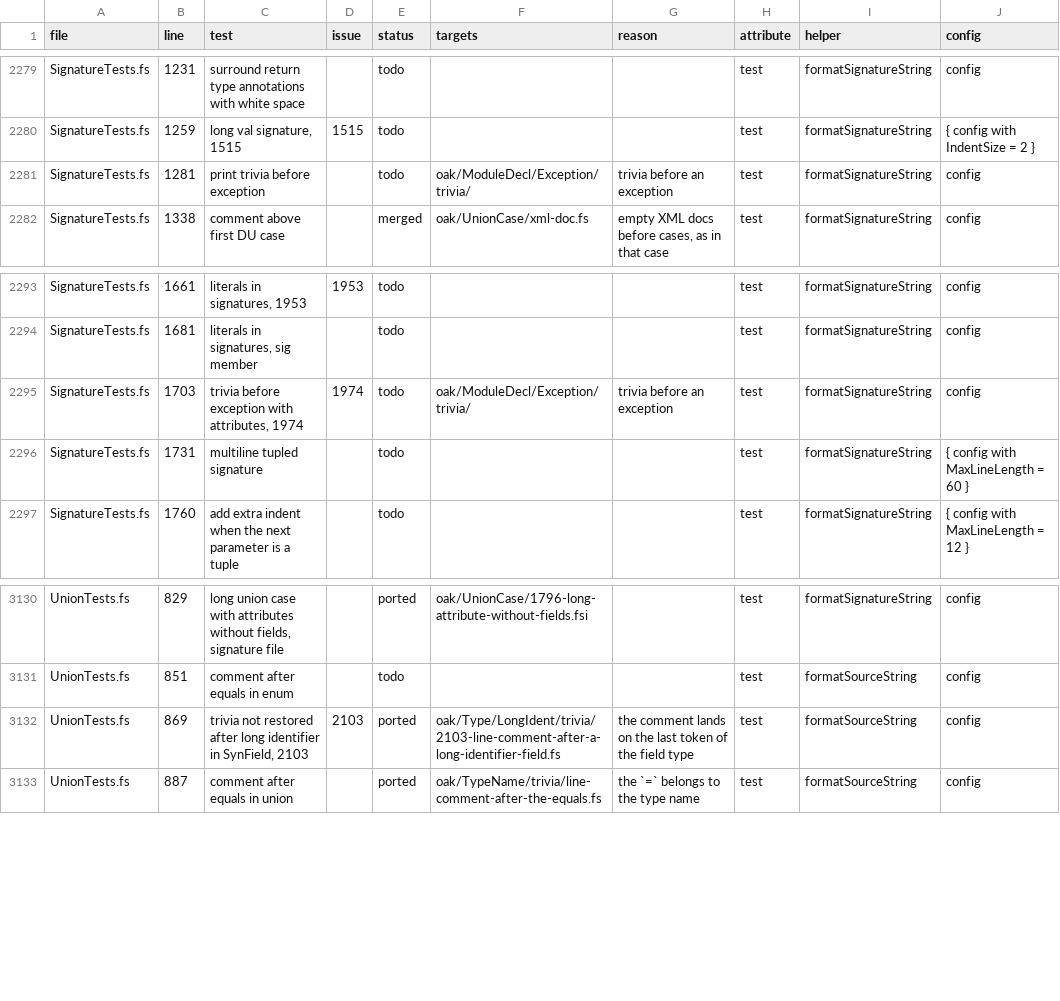
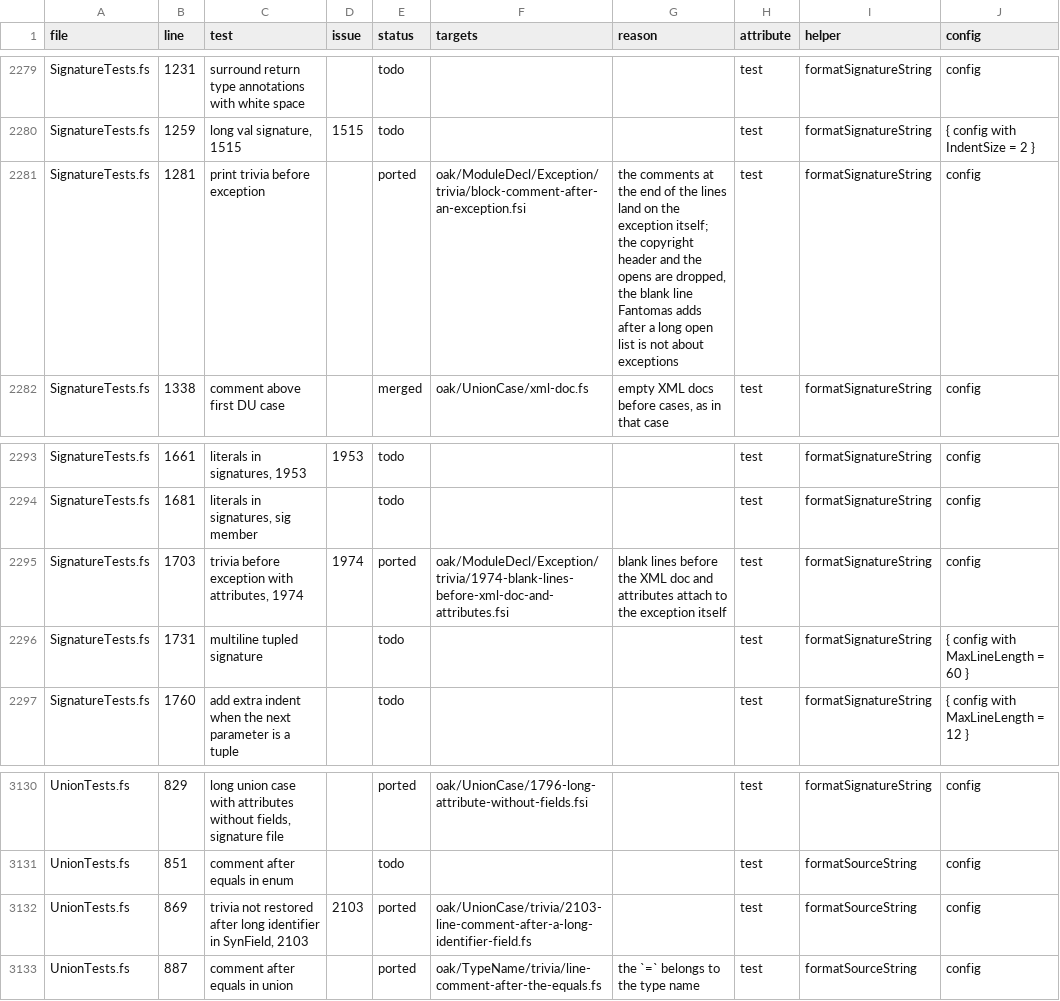
Before and after one commit to fsprojects/fantomas, a TSV file: src/Fantomas.Core.SnapshotTests/porting-ledger.tsv, drawn as a sheet; only a part is shown, gaps mark what is left out; the diff covers the shown part only; the diff names each change by its address in the sheet, - before the commit and + after, or states it on an @@ line.

Commit message:
Port exception tests to snapshots and let the scripts run the harness
oak/ModuleDecl/Exception/ is the first folder of the port: 8 old tests
ported, 1 merged, and new cases for what the folder still lacked, such
as several members, long fields and comments around the access
modifier. ExceptionDefnNode is now reached in full by the cases.

A case under settings/<key>/negative/ is one the setting must leave
alone. It has no gold: its input is already formatted, and formatting it
with the setting and with the setting at its default must both give it
back unchanged. The first is an exception, which never gets the bar
fsharp_bar_before_discriminated_union_declaration puts before a single
union case.

Which node a case's trivia attaches to is no longer checked. That is how
Trivia.fs works today and may change without the formatting changing.
What is checked is that nothing is lost: besides comments, the result
must have as many conditional directives and warn directives as the
input, as both are trivia rather than part of the syntax tree. Three
union case comment cases that sat with the field types for that check's
sake move back to oak/UnionCase/trivia/.

Every problem a case can have is a Problem value instead of a sentence,
so a result that is itself broken (invalid, not idempotent, a lost
comment) is never written as a gold, not even when updating. The
trailing whitespace check no longer flags lines that end inside a
triple quoted string or a block comment, where the whitespace is
content.

The diagnostic scripts reference the built snapshot test assembly, so
format.fsx runs the harness's own checks and every script takes a case
file with its front matter as settings. trivia.fsx is new and lists
where each piece of trivia landed. scripts/ledger.fsx gains --input,
which prints an old test's input. The reports are written at the end of
a test run when SnapshotReports asks for them, rather than by a test of
their own, and the coverage summary names the classes reached in full.

```diff
--- a/src/Fantomas.Core.SnapshotTests/porting-ledger.tsv
+++ b/src/Fantomas.Core.SnapshotTests/porting-ledger.tsv
-E2281 (status): todo
+E2281 (status): ported
-F2281 (targets): oak/ModuleDecl/Exception/trivia/
+F2281 (targets): oak/ModuleDecl/Exception/trivia/block-comment-after-an-exception.fsi
-G2281 (reason): trivia before an exception
+G2281 (reason): the comments at the end of the lines land on the exception itself; the copyright header and the opens are dropped, the blank line Fantomas adds after a long open list is not about exceptions
-E2295 (status): todo
+E2295 (status): ported
-F2295 (targets): oak/ModuleDecl/Exception/trivia/
+F2295 (targets): oak/ModuleDecl/Exception/trivia/1974-blank-lines-before-xml-doc-and-attributes.fsi
-G2295 (reason): trivia before an exception
+G2295 (reason): blank lines before the XML doc and attributes attach to the exception itself
-F3132 (targets): oak/Type/LongIdent/trivia/2103-line-comment-after-a-long-identifier-field.fs
+F3132 (targets): oak/UnionCase/trivia/2103-line-comment-after-a-long-identifier-field.fs
-G3132 (reason): the comment lands on the last token of the field type
+G3132 (reason): (empty)
```
Also changed, not shown: 32 edited cells elsewhere in this file, 53 other files.
